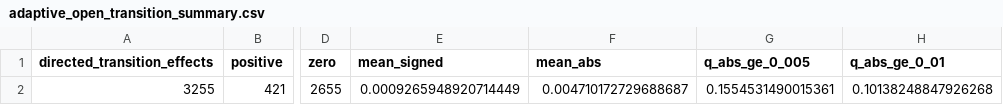
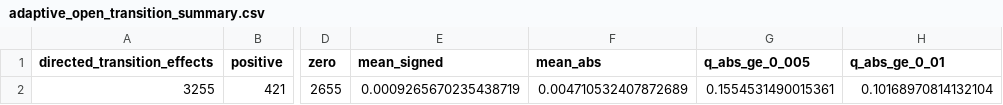
Before and after one commit to arieIIopez/eva, a CSV file: results/paper-plan-trajectory/adaptive_open_transition_summary.csv, drawn as a sheet; only a part is shown, gaps mark what is left out; the diff names each change by its address in the sheet, - before the commit and + after, or states it on an @@ line.

```diff
--- a/results/paper-plan-trajectory/adaptive_open_transition_summary.csv
+++ b/results/paper-plan-trajectory/adaptive_open_transition_summary.csv
-E2 (mean_signed): 0.0009265948920714449
+E2 (mean_signed): 0.0009265670235438719
-F2 (mean_abs): 0.004710172729688687
+F2 (mean_abs): 0.004710532407872689
-H2 (q_abs_ge_0_01): 0.10138248847926268
+H2 (q_abs_ge_0_01): 0.10168970814132104
```
Also changed, not shown: results/paper-plan-trajectory/adaptive_open_summary.csv, results/paper-plan-trajectory/order_only_budget_comparison.csv, 16 other files.
